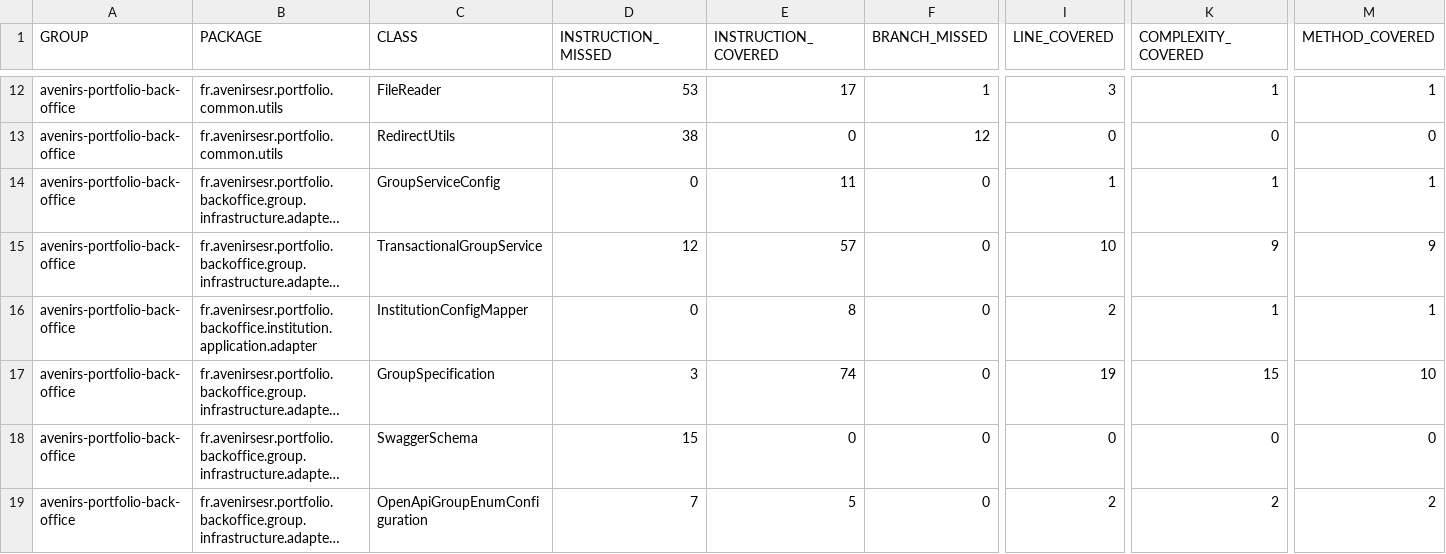
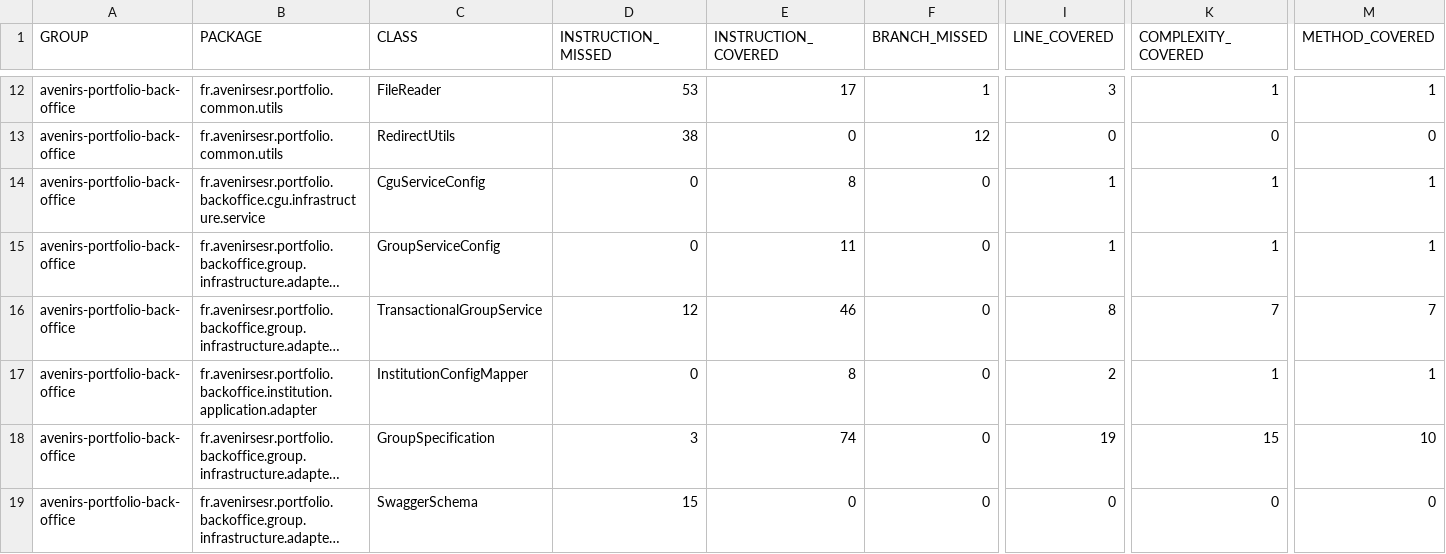
Before and after one commit to avenirs-esr/avenirs-portfolio-back-office, a CSV file: docs/jacoco-report/jacoco/jacoco.csv, drawn as a sheet; only a part is shown, gaps mark what is left out; the shorter side is filled out with more unchanged rows; long unchanged cells end in …; addresses are those after the commit; rows hold the shown columns only; the diff covers the shown part only; the diff names each change by its address in the sheet, - before the commit and + after, or states it on an @@ line.

```diff
--- a/docs/jacoco-report/jacoco/jacoco.csv
+++ b/docs/jacoco-report/jacoco/jacoco.csv
+row 14: avenirs-portfolio-back-office | fr.avenirsesr.portfolio.backoffice.cgu.infrastructure.service | CguServiceConfig | 0 | 8 | 0 | 1 | 1 | 1
-E16 (INSTRUCTION_COVERED): 57
+E16 (INSTRUCTION_COVERED): 46
-I16 (LINE_COVERED): 10
+I16 (LINE_COVERED): 8
-K16 (COMPLEXITY_COVERED): 9
+K16 (COMPLEXITY_COVERED): 7
-M16 (METHOD_COVERED): 9
+M16 (METHOD_COVERED): 7
```
Also changed, not shown: 4 added rows and 30 edited cells elsewhere in this file, 54 other files.
